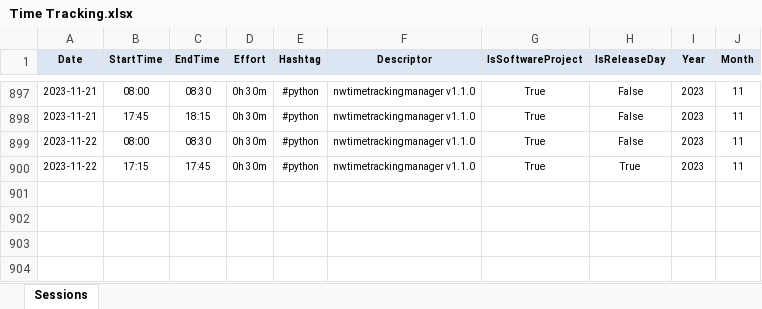
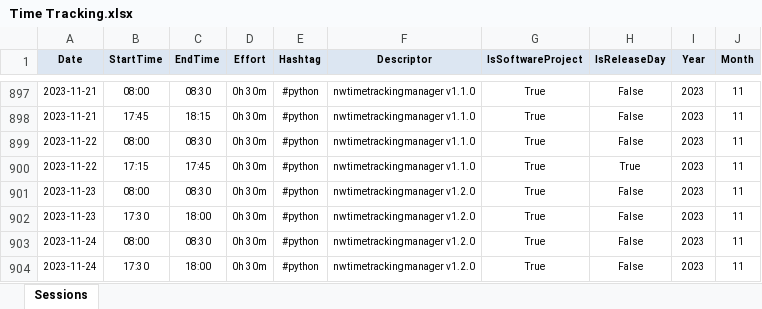
Before and after one commit to numbworks/nwtimetracking, an Excel workbook: data/Time Tracking.xlsx, sheet Sessions, drawn as a sheet; only a part is shown, gaps mark what is left out; values as stored, in another font and other column widths than the file's, no borders; the diff names each change by its address in the sheet, - before the commit and + after, or states it on an @@ line.

Commit message:
#15 Time Tracking.*: updated to 2023-11-24.

```diff
--- a/data/Time Tracking.xlsx (sheet Sessions)
+++ b/data/Time Tracking.xlsx (sheet Sessions)
+row 901: 2023-11-23 | 08:00 | 08:30 | 0h 30m | #python | nwtimetrackingmanager v1.2.0 | True | False | 2023 | 11
+row 902: 2023-11-23 | 17:30 | 18:00 | 0h 30m | #python | nwtimetrackingmanager v1.2.0 | True | False | 2023 | 11
+row 903: 2023-11-24 | 08:00 | 08:30 | 0h 30m | #python | nwtimetrackingmanager v1.2.0 | True | False | 2023 | 11
+row 904: 2023-11-24 | 17:30 | 18:00 | 0h 30m | #python | nwtimetrackingmanager v1.2.0 | True | False | 2023 | 11
```
Also changed, not shown: 1 other file.
